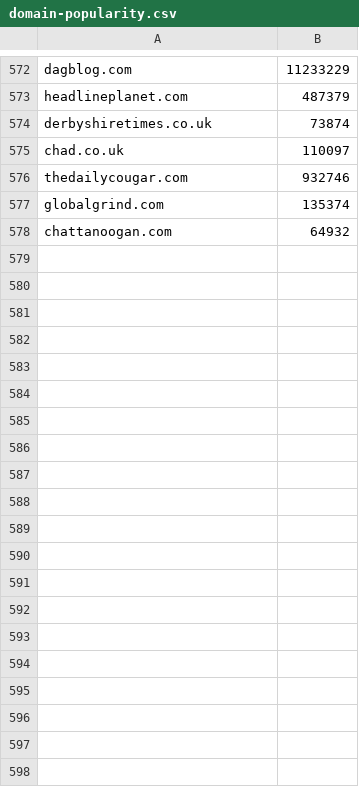
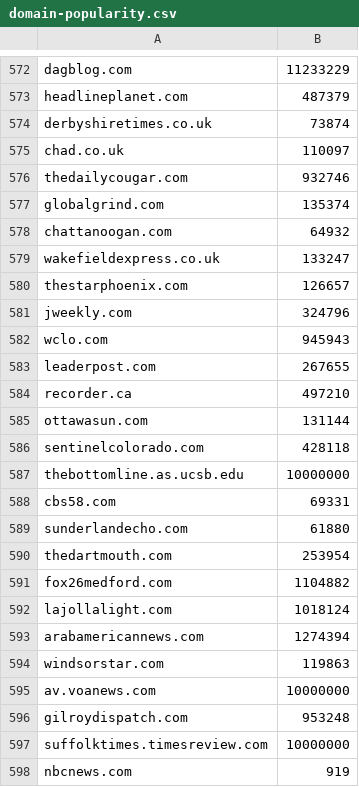
Before and after one commit to DevertNet/bitcoin-predict-backend, a CSV file: var/domain-popularity.csv, drawn as a sheet; only a part is shown, gaps mark what is left out; the diff covers the shown part only; the diff names each change by its address in the sheet, - before the commit and + after, or states it on an @@ line.

Commit message:
feat: update var/domain-popularity.csv

```diff
--- a/var/domain-popularity.csv
+++ b/var/domain-popularity.csv
+row 579: wakefieldexpress.co.uk | 133247
+row 580: thestarphoenix.com | 126657
+row 581: jweekly.com | 324796
+row 582: wclo.com | 945943
+row 583: leaderpost.com | 267655
+row 584: recorder.ca | 497210
+row 585: ottawasun.com | 131144
+row 586: sentinelcolorado.com | 428118
+row 587: thebottomline.as.ucsb.edu | 10000000
+row 588: cbs58.com | 69331
+row 589: sunderlandecho.com | 61880
+row 590: thedartmouth.com | 253954
+row 591: fox26medford.com | 1104882
+row 592: lajollalight.com | 1018124
+row 593: arabamericannews.com | 1274394
+row 594: windsorstar.com | 119863
+row 595: av.voanews.com | 10000000
+row 596: gilroydispatch.com | 953248
+row 597: suffolktimes.timesreview.com | 10000000
+row 598: nbcnews.com | 919
```
Also changed, not shown: 55 added rows elsewhere in this file.
